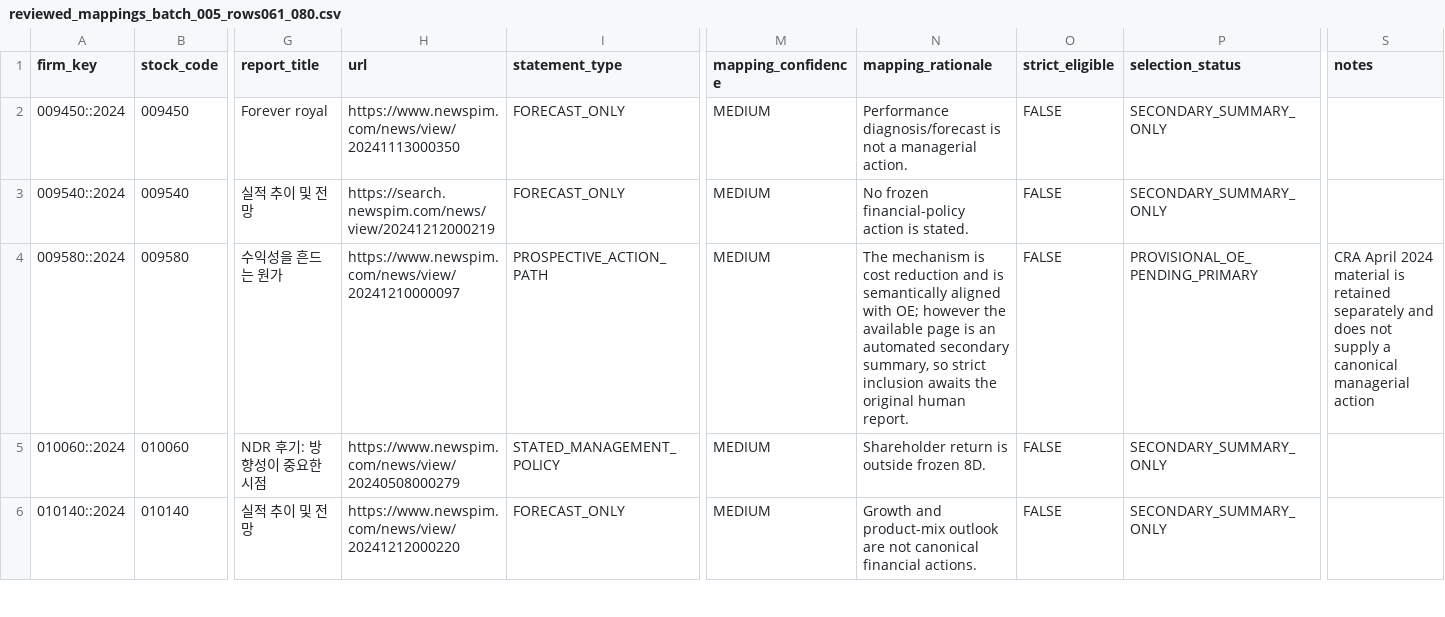
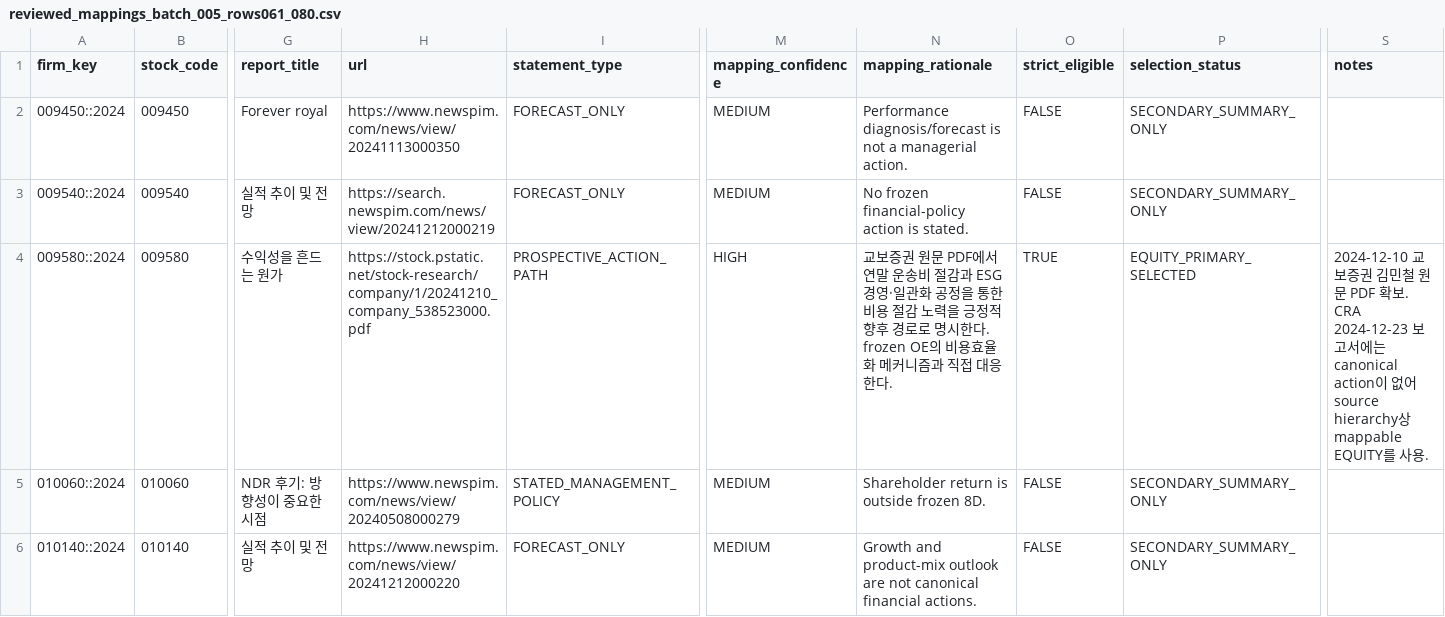
Before and after one commit to CallMeDemian/thesis-human-benchmark-2024, a CSV file: evidence/reviewed_mappings_batch_005_rows061_080.csv, drawn as a sheet; only a part is shown, gaps mark what is left out; the diff names each change by its address in the sheet, - before the commit and + after, or states it on an @@ line.

Commit message:
Upgrade primary-source OE mappings for MuRim P&P and Douzone

```diff
--- a/evidence/reviewed_mappings_batch_005_rows061_080.csv
+++ b/evidence/reviewed_mappings_batch_005_rows061_080.csv
-H4 (url): https://www.newspim.com/news/view/20241210000097
+H4 (url): https://stock.pstatic.net/stock-research/company/1/20241210_company_538523000.pdf
-M4 (mapping_confidence): MEDIUM
+M4 (mapping_confidence): HIGH
-N4 (mapping_rationale): The mechanism is cost reduction and is semantically aligned with OE; however the available page is an automated secondary summary, so strict inclusion awaits the original human report.
+N4 (mapping_rationale): 교보증권 원문 PDF에서 연말 운송비 절감과 ESG 경영·일관화 공정을 통한 비용 절감 노력을 긍정적 향후 경로로 명시한다. frozen OE의 비용효율화 메커니즘과 직접 대응한다.
-O4 (strict_eligible): FALSE
+O4 (strict_eligible): TRUE
-P4 (selection_status): PROVISIONAL_OE_PENDING_PRIMARY
+P4 (selection_status): EQUITY_PRIMARY_SELECTED
-S4 (notes): CRA April 2024 material is retained separately and does not supply a canonical managerial action
+S4 (notes): 2024-12-10 교보증권 김민철 원문 PDF 확보. CRA 2024-12-23 보고서에는 canonical action이 없어 source hierarchy상 mappable EQUITY를 사용.
```
